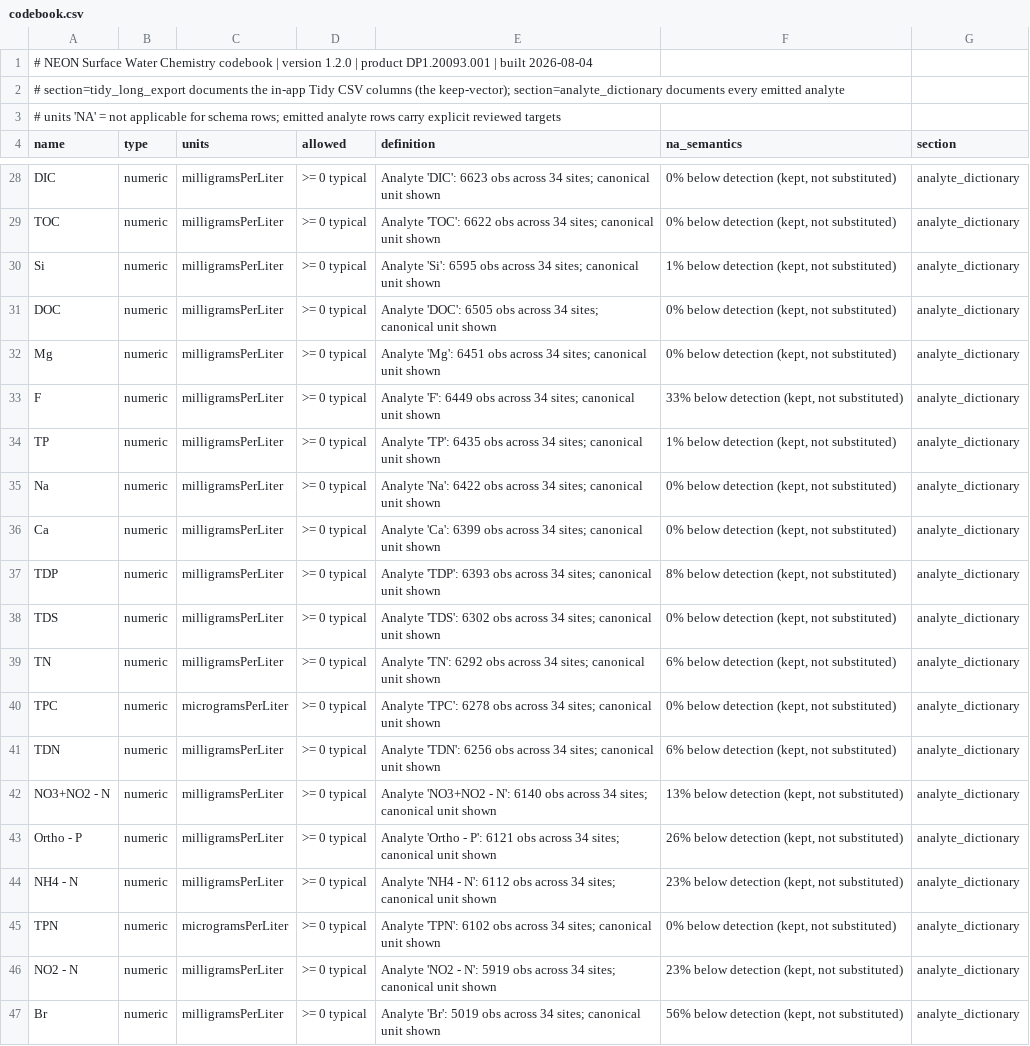
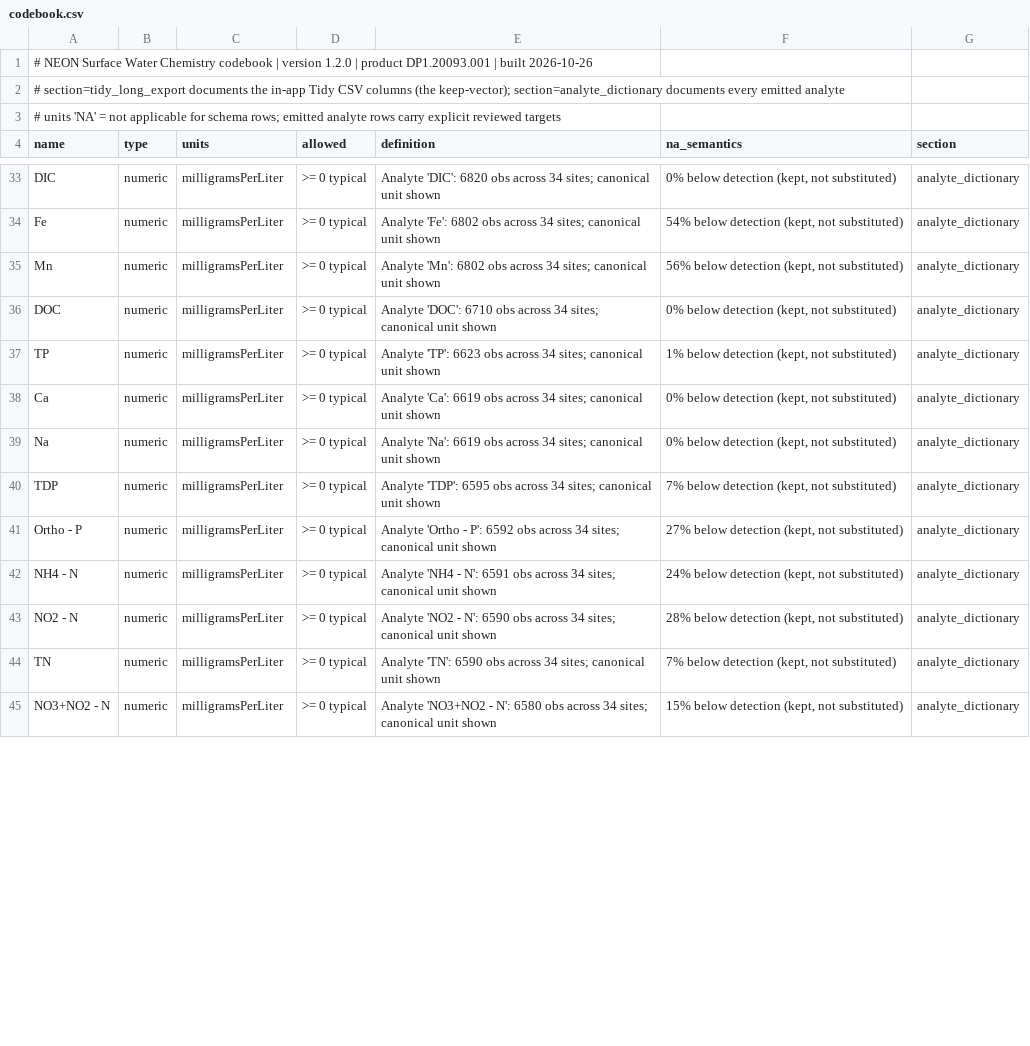
Before and after one commit to tgilbert14/NEON-WaterChemistry-Analyte-Viewer-App, a CSV file: data/codebook.csv, drawn as a sheet; only a part is shown, gaps mark what is left out; removed rows and columns are numbered as before the commit, all else as after; the diff covers the shown part only; the diff names each change by its address in the sheet, - before the commit and + after, or states it on an @@ line.

```diff
--- a/data/codebook.csv
+++ b/data/codebook.csv
-A1 (name): …| built 2026-08-04
+A1 (name): …| built 2026-10-26
-E33 (definition): Analyte 'DIC': 6623 obs across…
+E33 (definition): Analyte 'DIC': 6820 obs across…
-A34 (name): TOC
+A34 (name): Fe
-E34 (definition): Analyte 'TOC': 6622 obs across…
+E34 (definition): Analyte 'Fe': 6802 obs across…
-F34 (na_semantics): 0% below detection (kept, not substituted)
+F34 (na_semantics): 54% below detection (kept, not substituted)
-A35 (name): Si
+A35 (name): Mn
-E35 (definition): Analyte 'Si': 6595 obs across…
+E35 (definition): Analyte 'Mn': 6802 obs across…
-F35 (na_semantics): 1% below detection (kept, not substituted)
+F35 (na_semantics): 56% below detection (kept, not substituted)
-E36 (definition): Analyte 'DOC': 6505 obs across…
+E36 (definition): Analyte 'DOC': 6710 obs across…
-row 32: Mg | numeric | milligramsPerLiter | >= 0 typical | Analyte 'Mg': 6451 obs across 34 sites; canonical unit shown | 0% below detection (kept, not substituted) | analyte_dictionary
-row 33: F | numeric | milligramsPerLiter | >= 0 typical | Analyte 'F': 6449 obs across 34 sites; canonical unit shown | 33% below detection (kept, not substituted) | analyte_dictionary
-E37 (definition): Analyte 'TP': 6435 obs across…
+E37 (definition): Analyte 'TP': 6623 obs across…
-row 35: Na | numeric | milligramsPerLiter | >= 0 typical | Analyte 'Na': 6422 obs across 34 sites; canonical unit shown | 0% below detection (kept, not substituted) | analyte_dictionary
-E38 (definition): Analyte 'Ca': 6399 obs across…
+E38 (definition): Analyte 'Ca': 6619 obs across…
+row 39: Na | numeric | milligramsPerLiter | >= 0 typical | Analyte 'Na': 6619 obs across 34 sites; canonical unit shown | 0% below detection (kept, not substituted) | analyte_dictionary
-E40 (definition): Analyte 'TDP': 6393 obs across…
+E40 (definition): Analyte 'TDP': 6595 obs across…
-F40 (na_semantics): 8% below detection (kept, not substituted)
+F40 (na_semantics): 7% below detection (kept, not substituted)
-row 38: TDS | numeric | milligramsPerLiter | >= 0 typical | Analyte 'TDS': 6302 obs across 34 sites; canonical unit shown | 0% below detection (kept, not substituted) | analyte_dictionary
-row 39: TN | numeric | milligramsPerLiter | >= 0 typical | Analyte 'TN': 6292 obs across 34 sites; canonical unit shown | 6% below detection (kept, not substituted) | analyte_dictionary
-row 40: TPC | numeric | microgramsPerLiter | >= 0 typical | Analyte 'TPC': 6278 obs across 34 sites; canonical unit shown | 0% below detection (kept, not substituted) | analyte_dictionary
-row 41: TDN | numeric | milligramsPerLiter | >= 0 typical | Analyte 'TDN': 6256 obs across 34 sites; canonical unit shown | 6% below detection (kept, not substituted) | analyte_dictionary
-row 42: NO3+NO2 - N | numeric | milligramsPerLiter | >= 0 typical | Analyte 'NO3+NO2 - N': 6140 obs across 34 sites; canonical unit shown | 13% below detection (kept, not substituted) | analyte_dictionary
-E41 (definition): …- P': 6121 obs across…
+E41 (definition): …- P': 6592 obs across…
-F41 (na_semantics): 26% below detection (kept, not substituted)
+F41 (na_semantics): 27% below detection (kept, not substituted)
-E42 (definition): …- N': 6112 obs across…
+E42 (definition): …- N': 6591 obs across…
-F42 (na_semantics): 23% below detection (kept, not substituted)
+F42 (na_semantics): 24% below detection (kept, not substituted)
-row 45: TPN | numeric | microgramsPerLiter | >= 0 typical | Analyte 'TPN': 6102 obs across 34 sites; canonical unit shown | 0% below detection (kept, not substituted) | analyte_dictionary
-E43 (definition): …- N': 5919 obs across…
+E43 (definition): …- N': 6590 obs across…
-F43 (na_semantics): 23% below detection (kept, not substituted)
+F43 (na_semantics): 28% below detection (kept, not substituted)
-A44 (name): Br
+A44 (name): TN
-E44 (definition): Analyte 'Br': 5019 obs across…
+E44 (definition): Analyte 'TN': 6590 obs across…
-F44 (na_semantics): 56% below detection (kept, not substituted)
+F44 (na_semantics): 7% below detection (kept, not substituted)
+row 45: NO3+NO2 - N | numeric | milligramsPerLiter | >= 0 typical | Analyte 'NO3+NO2 - N': 6580 obs across 34 sites; canonical unit shown | 15% below detection (kept, not substituted) | analyte_dictionary
```
Also changed, not shown: 7 added rows and 29 edited cells elsewhere in this file, 3 other files.
